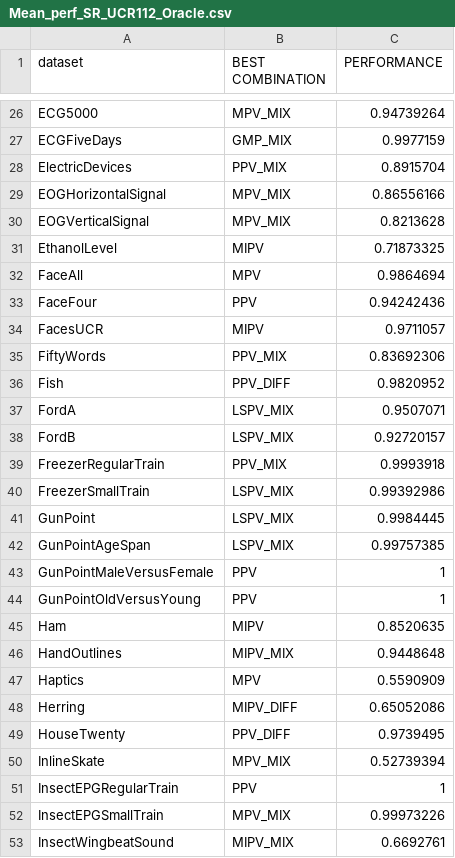
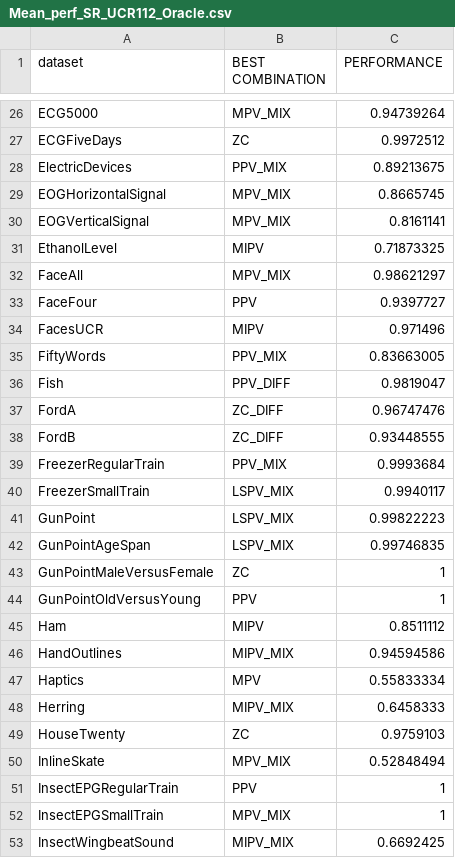
Before and after one commit to ANR-MYEL/SelF-Rocket, a CSV file: results/Mean_perf_SR_UCR112_Oracle.csv, drawn as a sheet; only a part is shown, gaps mark what is left out; the diff covers the shown part only; the diff names each change by its address in the sheet, - before the commit and + after, or states it on an @@ line.

```diff
--- a/results/Mean_perf_SR_UCR112_Oracle.csv
+++ b/results/Mean_perf_SR_UCR112_Oracle.csv
-B27 (BEST COMBINATION): GMP_MIX
+B27 (BEST COMBINATION): ZC
-C27 (PERFORMANCE): 0.9977159
+C27 (PERFORMANCE): 0.9972512
-C28 (PERFORMANCE): 0.8915704
+C28 (PERFORMANCE): 0.89213675
-C29 (PERFORMANCE): 0.86556166
+C29 (PERFORMANCE): 0.8665745
-C30 (PERFORMANCE): 0.8213628
+C30 (PERFORMANCE): 0.8161141
-B32 (BEST COMBINATION): MPV
+B32 (BEST COMBINATION): MPV_MIX
-C32 (PERFORMANCE): 0.9864694
+C32 (PERFORMANCE): 0.98621297
-C33 (PERFORMANCE): 0.94242436
+C33 (PERFORMANCE): 0.9397727
-C34 (PERFORMANCE): 0.9711057
+C34 (PERFORMANCE): 0.971496
-C35 (PERFORMANCE): 0.83692306
+C35 (PERFORMANCE): 0.83663005
-C36 (PERFORMANCE): 0.9820952
+C36 (PERFORMANCE): 0.9819047
-B37:B38 (BEST COMBINATION): LSPV_MIX
+B37:B38 (BEST COMBINATION): ZC_DIFF
-C37 (PERFORMANCE): 0.9507071
+C37 (PERFORMANCE): 0.96747476
-C38 (PERFORMANCE): 0.92720157
+C38 (PERFORMANCE): 0.93448555
-C39 (PERFORMANCE): 0.9993918
+C39 (PERFORMANCE): 0.9993684
-C40 (PERFORMANCE): 0.99392986
+C40 (PERFORMANCE): 0.9940117
-C41 (PERFORMANCE): 0.9984445
+C41 (PERFORMANCE): 0.99822223
-C42 (PERFORMANCE): 0.99757385
+C42 (PERFORMANCE): 0.99746835
-B43 (BEST COMBINATION): PPV
+B43 (BEST COMBINATION): ZC
-C45 (PERFORMANCE): 0.8520635
+C45 (PERFORMANCE): 0.8511112
-C46 (PERFORMANCE): 0.9448648
+C46 (PERFORMANCE): 0.94594586
-C47 (PERFORMANCE): 0.5590909
+C47 (PERFORMANCE): 0.55833334
-B48 (BEST COMBINATION): MIPV_DIFF
+B48 (BEST COMBINATION): MIPV_MIX
-C48 (PERFORMANCE): 0.65052086
+C48 (PERFORMANCE): 0.6458333
-B49 (BEST COMBINATION): PPV_DIFF
+B49 (BEST COMBINATION): ZC
-C49 (PERFORMANCE): 0.9739495
+C49 (PERFORMANCE): 0.9759103
-C50 (PERFORMANCE): 0.52739394
+C50 (PERFORMANCE): 0.52848494
-C52 (PERFORMANCE): 0.99973226
+C52 (PERFORMANCE): 1
-C53 (PERFORMANCE): 0.6692761
+C53 (PERFORMANCE): 0.6692425
```
Also changed, not shown: 111 edited cells elsewhere in this file, results/IR_PO_rsmpl_HSR_UCR112_fpc5000_nr10.csv, results/IR_PO_rsmpl_SR_UCR112_fpc5000_nr10.csv, 17 other files.
